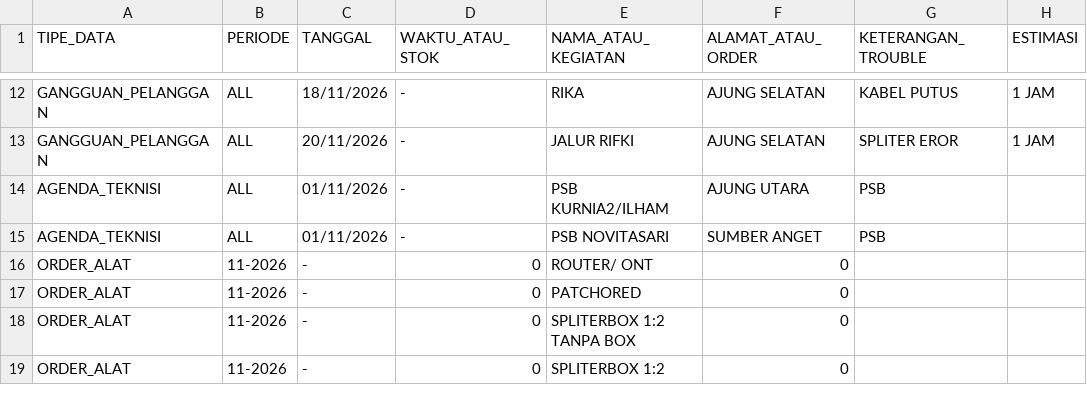
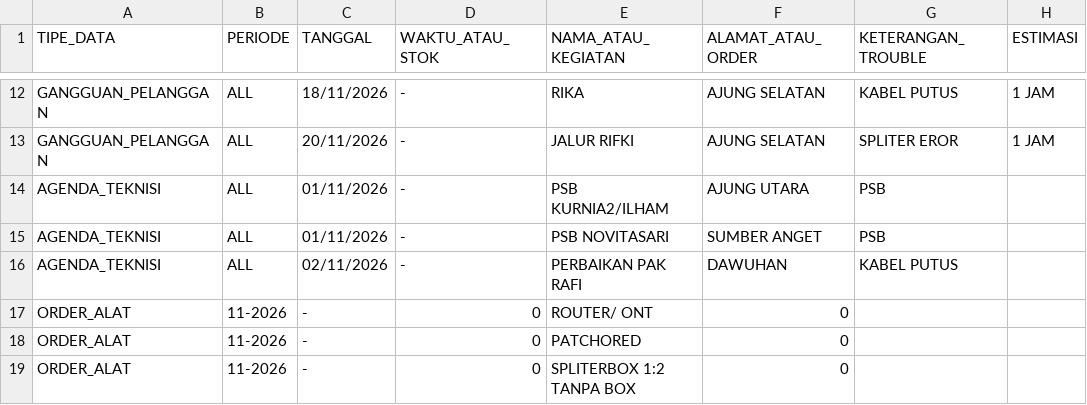
Before and after one commit to ilyasajha5-cpu/like-billing, a CSV file: database_operasional.csv, drawn as a sheet; only a part is shown, gaps mark what is left out; the shorter side is filled out with more unchanged rows; the diff names each change by its address in the sheet, - before the commit and + after, or states it on an @@ line.

Commit message:
Fast-Sync database_operasional.csv

```diff
--- a/database_operasional.csv
+++ b/database_operasional.csv
+row 16: AGENDA_TEKNISI | ALL | 02/11/2026 | - | PERBAIKAN PAK RAFI | DAWUHAN | KABEL PUTUS
```
